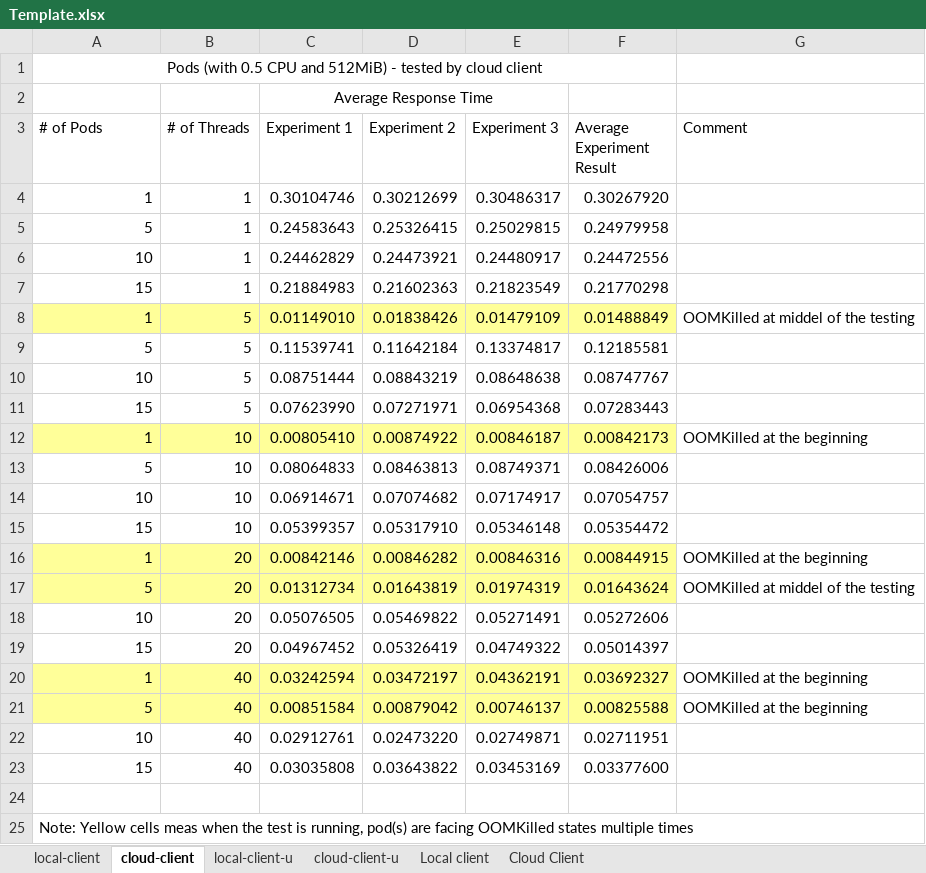
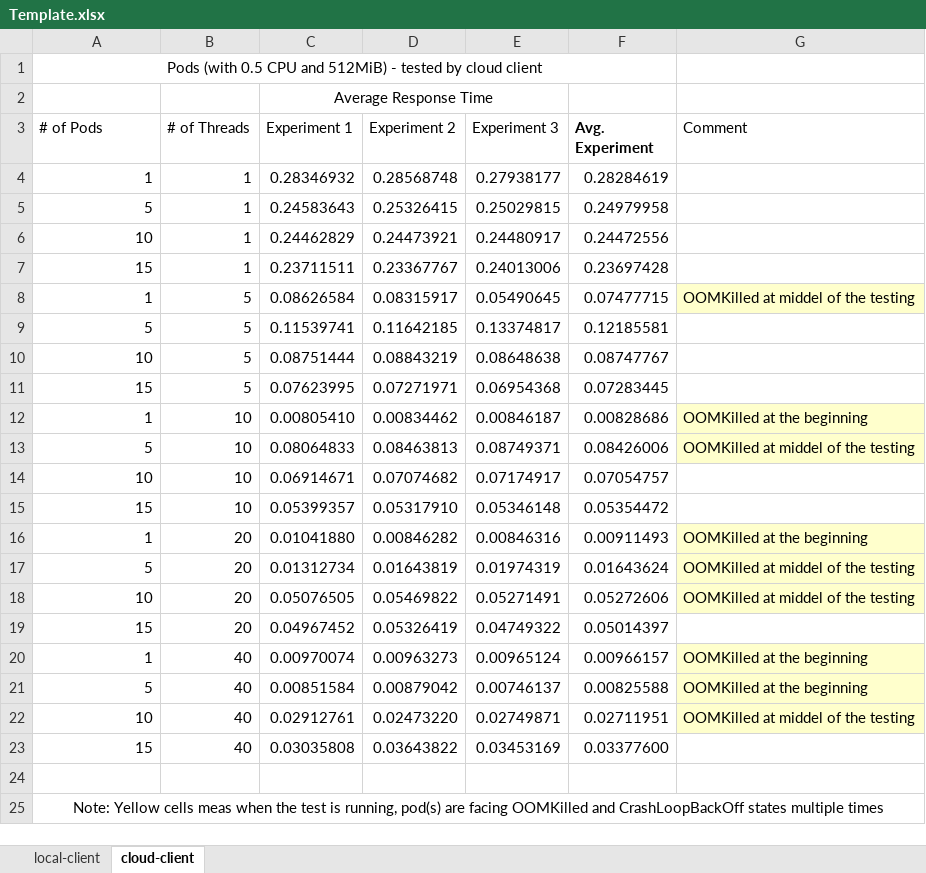
Before and after one commit to haohxu/iweblens_app, an Excel workbook: Template.xlsx, sheet cloud-client, drawn as a sheet; values as stored, in another font and other column widths than the file's, no borders; charts and pictures not drawn; removed rows and columns are numbered as before the commit, all else as after; the diff names each change by its address in the sheet, - before the commit and + after, or states it on an @@ line.

```diff
--- a/Template.xlsx (sheet cloud-client)
+++ b/Template.xlsx (sheet cloud-client)
-sheet tab: local-client-u
-sheet tab: cloud-client-u
-sheet tab: Local client
-sheet tab: Cloud Client
-F3: Average Experiment Result
+F3: Avg. Experiment
-F3 bold: off
+F3 bold: on
-row 4: 1 | 1 | 0.30104746 | 0.30212699 | 0.30486317 | 0.30267920
+row 4: 1 | 1 | 0.28346932 | 0.28568748 | 0.27938177 | 0.28284619
-row 7: 15 | 1 | 0.21884983 | 0.21602363 | 0.21823549 | 0.21770298
-row 8: 1 | 5 | 0.01149010 | 0.01838426 | 0.01479109 | 0.01488849 | OOMKilled at middel of the testing
+row 7: 15 | 1 | 0.23711511 | 0.23367767 | 0.24013006 | 0.23697428
+row 8: 1 | 5 | 0.08626584 | 0.08315917 | 0.05490645 | 0.07477715 | OOMKilled at middel of the testing
-D9 (Experiment 2): 0.11642184
+D9 (Experiment 2): 0.11642185
-C11 (Experiment 1): 0.07623990
+C11 (Experiment 1): 0.07623995
-F11 (Avg. Experiment): 0.07283443
+F11 (Avg. Experiment): 0.07283445
-A12:F12 fill: #FFFF99
+A12:F12 fill: none
-D12 (Experiment 2): 0.00874922
+D12 (Experiment 2): 0.00834462
-F12 (Avg. Experiment): 0.00842173
+F12 (Avg. Experiment): 0.00828686
-G12:G13 fill: none
+G12:G13 fill: #FFFFCC
-G13 (Comment): (empty)
+G13 (Comment): OOMKilled at middel of the testing
-A16:F17 fill: #FFFF99
+A16:F17 fill: none
-C16 (Experiment 1): 0.00842146
+C16 (Experiment 1): 0.01041880
-F16 (Avg. Experiment): 0.00844915
+F16 (Avg. Experiment): 0.00911493
-G16:G18 fill: none
+G16:G18 fill: #FFFFCC
-G18 (Comment): (empty)
+G18 (Comment): OOMKilled at middel of the testing
-row 20: 1 | 40 | 0.03242594 | 0.03472197 | 0.04362191 | 0.03692327 | OOMKilled at the beginning
+row 20: 1 | 40 | 0.00970074 | 0.00963273 | 0.00965124 | 0.00966157 | OOMKilled at the beginning
-A21:F21 fill: #FFFF99
+A21:F21 fill: none
-G21:G22 fill: none
+G21:G22 fill: #FFFFCC
-G22 (Comment): (empty)
+G22 (Comment): OOMKilled at middel of the testing
-A25 (# of Pods): …facing OOMKilled states multiple…
+A25 (# of Pods): …facing OOMKilled and CrashLoopBackOff states multiple…
-A25 alignment: left
+A25 alignment: center
+A25:G25 merged
```
Also changed, not shown: sheet local-client, charts or pictures, 2 other files.
